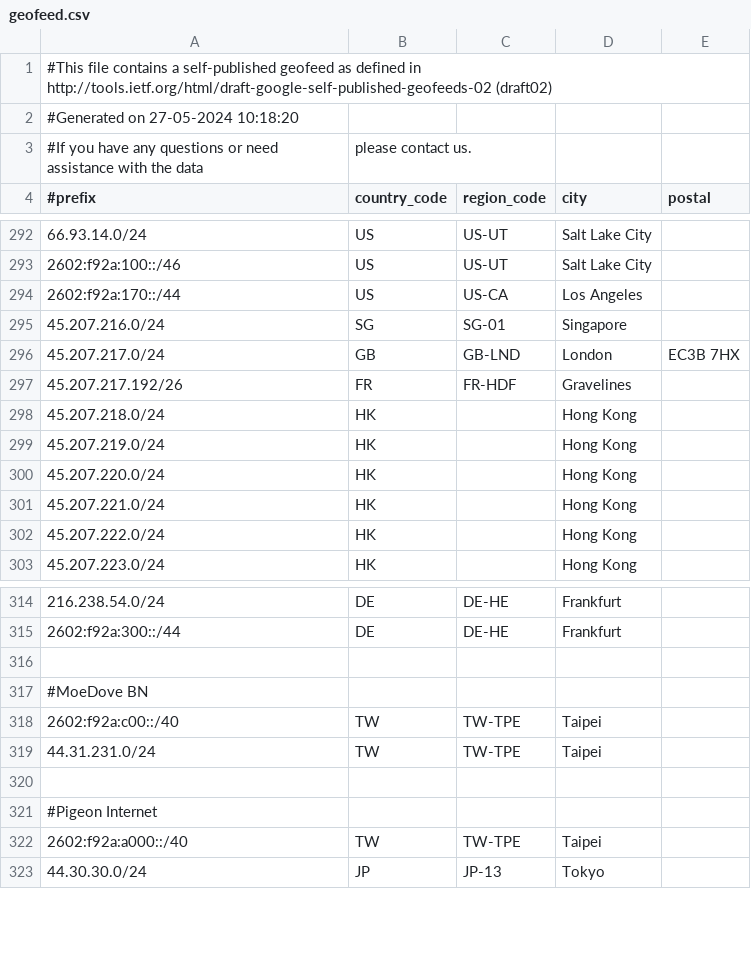
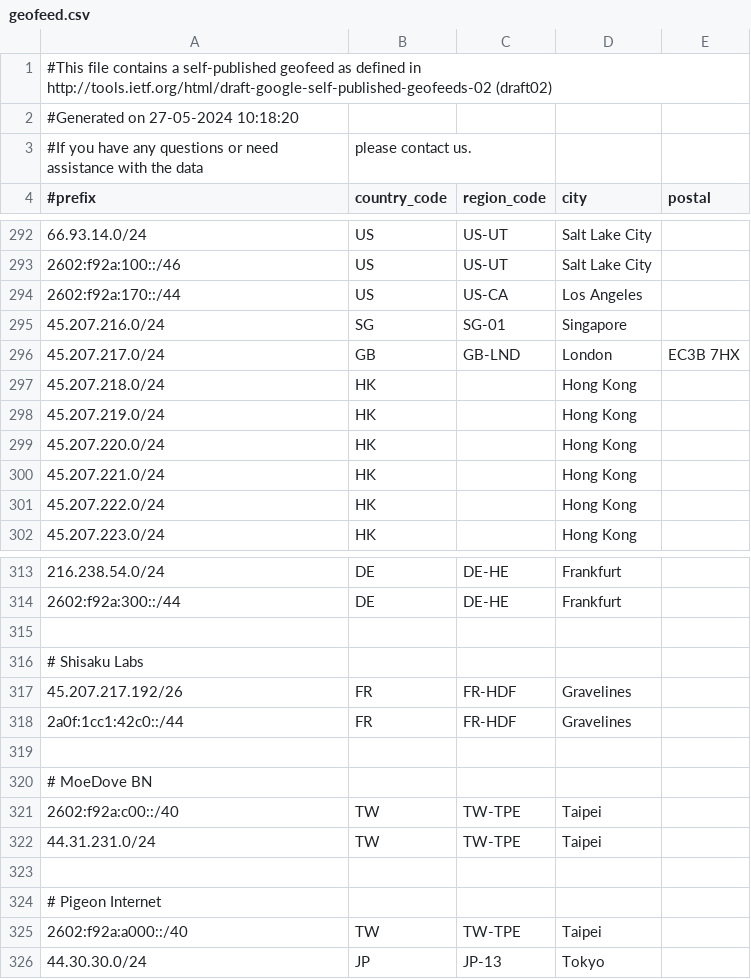
Before and after one commit to MoeDove-LLC/WEB, a CSV file: geofeed.csv, drawn as a sheet; only a part is shown, gaps mark what is left out.

Commit message:
Update geofeed.csv

```diff
--- a/geofeed.csv
+++ b/geofeed.csv
@@ -296,3 +296,2 @@
 45.207.217.0/24,GB,GB-LND,London,EC3B 7HX
-45.207.217.192/26,FR,FR-HDF,Gravelines,
 45.207.218.0/24,HK,,Hong Kong,
@@ -316,3 +315,7 @@
 
-#MoeDove BN
+# Shisaku Labs
+45.207.217.192/26,FR,FR-HDF,Gravelines,
+2a0f:1cc1:42c0::/44,FR,FR-HDF,Gravelines,
+
+# MoeDove BN
 2602:f92a:c00::/40,TW,TW-TPE,Taipei,
@@ -320,3 +323,3 @@
 
-#Pigeon Internet
+# Pigeon Internet
 2602:f92a:a000::/40,TW,TW-TPE,Taipei,
```
